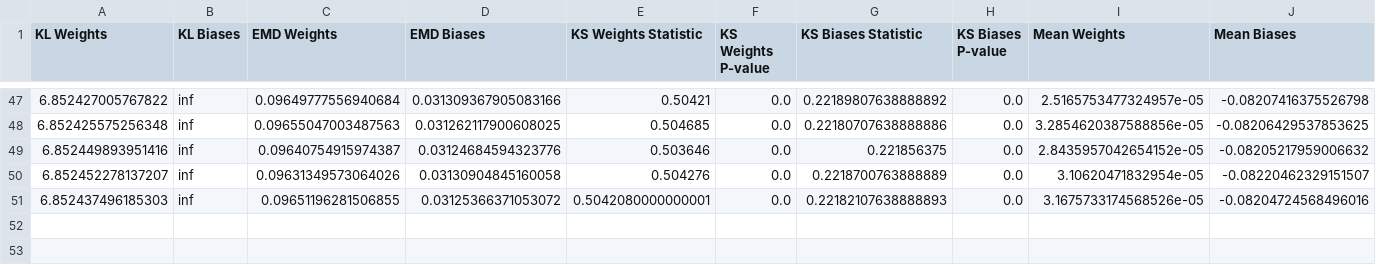
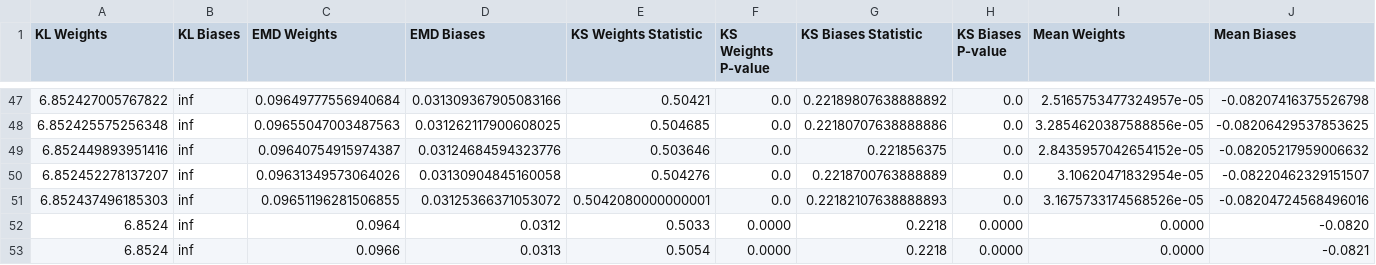
Before and after one commit to bell-bot/msc-project, a CSV file: results/random_circuit/experiment_3/evaluation_report.csv, drawn as a sheet; only a part is shown, gaps mark what is left out; rows hold the shown columns only; the diff names each change by its address in the sheet, - before the commit and + after, or states it on an @@ line.

```diff
--- a/results/random_circuit/experiment_3/evaluation_report.csv
+++ b/results/random_circuit/experiment_3/evaluation_report.csv
+row 52: 6.8524 | inf | 0.0964 | 0.0312 | 0.5033 | 0.0000 | 0.2218 | 0.0000 | 0.0000 | -0.0820
+row 53: 6.8524 | inf | 0.0966 | 0.0313 | 0.5054 | 0.0000 | 0.2218 | 0.0000 | 0.0000 | -0.0821
```
Also changed, not shown: results/random_circuit/experiment_gpt2_hist/evaluation_report.csv, 6 other files.
